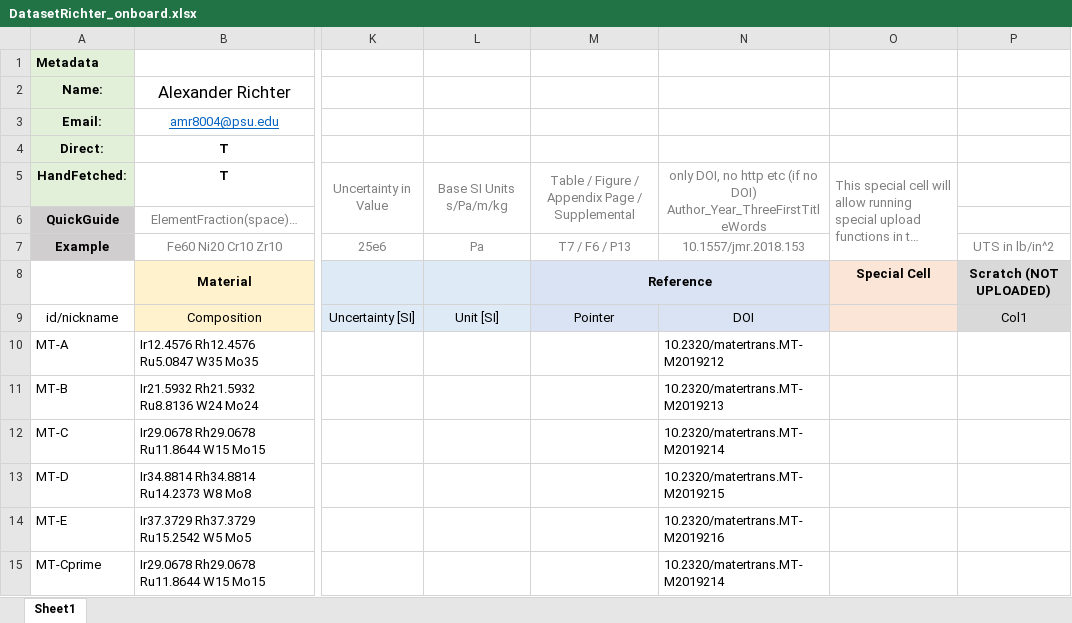
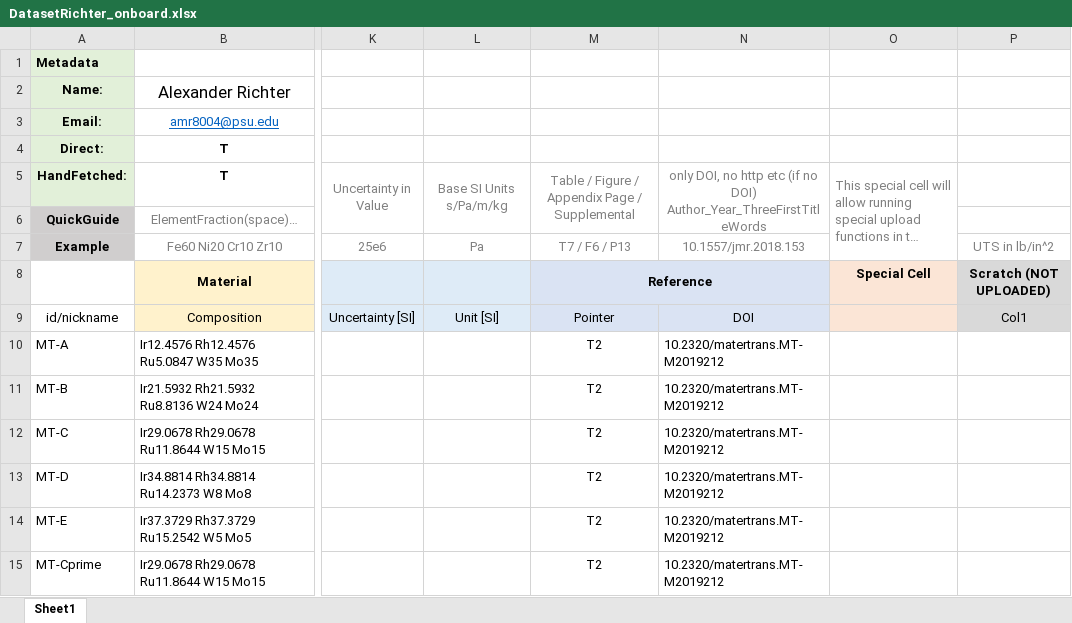
Before and after one commit to amr8004/ULTERA-contribute-Richter, an Excel workbook: DatasetRichter_onboard.xlsx, sheet Sheet1, drawn as a sheet; only a part is shown, gaps mark what is left out; long unchanged cells end in …; values as stored, in another font and other column widths than the file's, no borders; the diff names each change by its address in the sheet, - before the commit and + after, or states it on an @@ line.

Commit message:
Update errors and add pointer

```diff
--- a/DatasetRichter_onboard.xlsx (sheet Sheet1)
+++ b/DatasetRichter_onboard.xlsx (sheet Sheet1)
-M10:M15: (empty)
+M10:M15: T2
-N11: 10.2320/matertrans.MT-M2019213
+N11: 10.2320/matertrans.MT-M2019212
-N12: 10.2320/matertrans.MT-M2019214
+N12: 10.2320/matertrans.MT-M2019212
-N13: 10.2320/matertrans.MT-M2019215
+N13: 10.2320/matertrans.MT-M2019212
-N14: 10.2320/matertrans.MT-M2019216
+N14: 10.2320/matertrans.MT-M2019212
-N15: 10.2320/matertrans.MT-M2019214
+N15: 10.2320/matertrans.MT-M2019212
```
